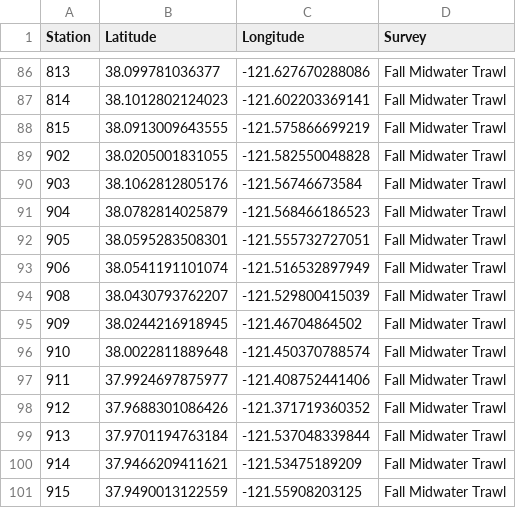
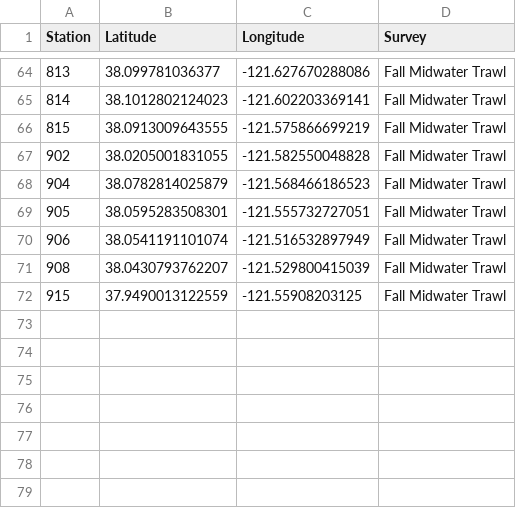
Before and after one commit to Delta-Stewardship-Council/swg-21-foodwebs, a CSV file: data/stations/stations_fish_FMWT_annual.csv, drawn as a sheet; only a part is shown, gaps mark what is left out; the diff covers the shown part only.

```diff
--- a/data/stations/stations_fish_FMWT_annual.csv
+++ b/data/stations/stations_fish_FMWT_annual.csv
@@ -89,3 +67,2 @@
 "902",38.0205001831055,-121.582550048828,"Fall Midwater Trawl"
-"903",38.1062812805176,-121.56746673584,"Fall Midwater Trawl"
 "904",38.0782814025879,-121.568466186523,"Fall Midwater Trawl"
@@ -94,8 +71,2 @@
 "908",38.0430793762207,-121.529800415039,"Fall Midwater Trawl"
-"909",38.0244216918945,-121.46704864502,"Fall Midwater Trawl"
-"910",38.0022811889648,-121.450370788574,"Fall Midwater Trawl"
-"911",37.9924697875977,-121.408752441406,"Fall Midwater Trawl"
-"912",37.9688301086426,-121.371719360352,"Fall Midwater Trawl"
-"913",37.9701194763184,-121.537048339844,"Fall Midwater Trawl"
-"914",37.9466209411621,-121.53475189209,"Fall Midwater Trawl"
 "915",37.9490013122559,-121.55908203125,"Fall Midwater Trawl"
```
Also changed, not shown: 22 removed rows elsewhere in this file, 2 other files.
